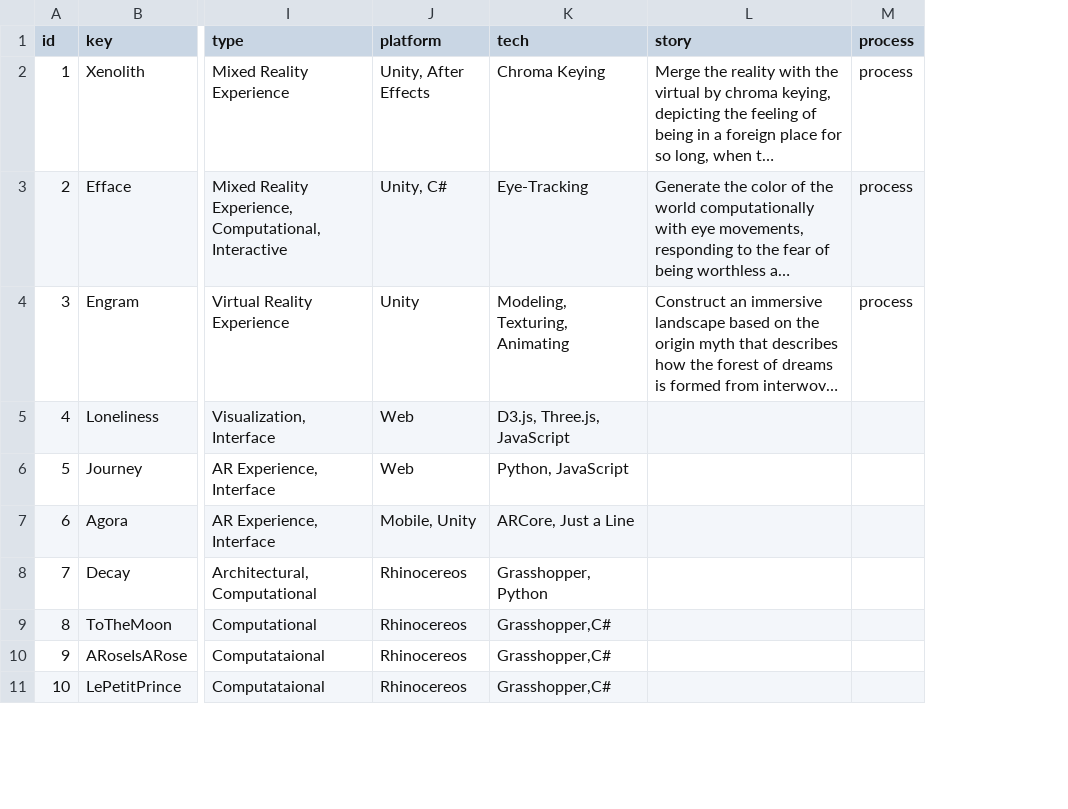
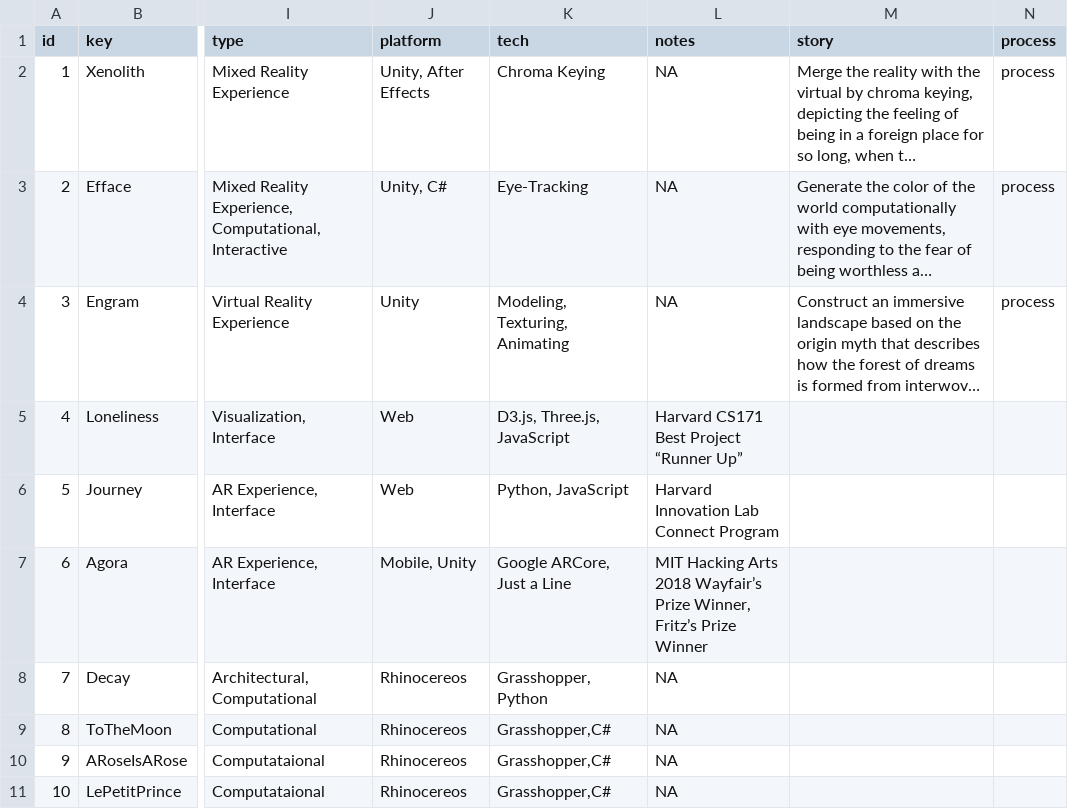
Before and after one commit to Dugyu/Dugyu.github.io, a CSV file: data/catalog.csv, drawn as a sheet; only a part is shown, gaps mark what is left out; long unchanged cells end in …; the diff names each change by its address in the sheet, - before the commit and + after, or states it on an @@ line.

Commit message:
add project credits content

```diff
--- a/data/catalog.csv
+++ b/data/catalog.csv
+column L (notes), rows 2-11: NA | NA | NA | Harvard CS171 Best Project “Runner Up” | Harvard Innovation Lab Connect Program | MIT Hacking Arts 2018 Wayfair’s Prize Winner, Fritz’s Prize Winner | NA | NA | NA | NA
-K7 (tech): ARCore, Just a Line
+K7 (tech): Google ARCore, Just a Line
```
Also changed, not shown: 5 other files.
